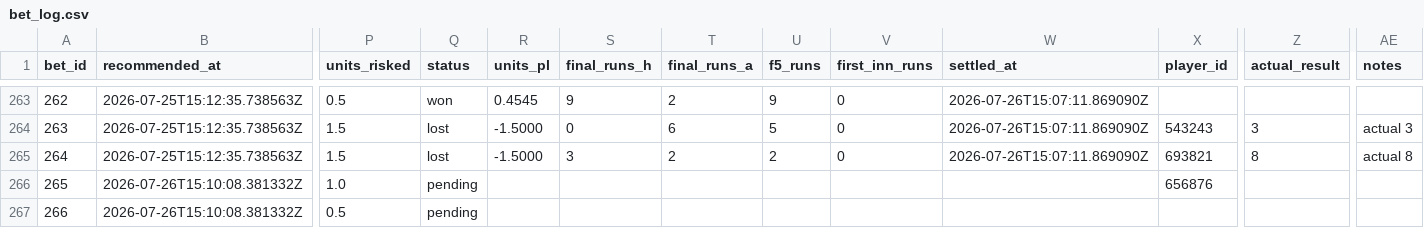
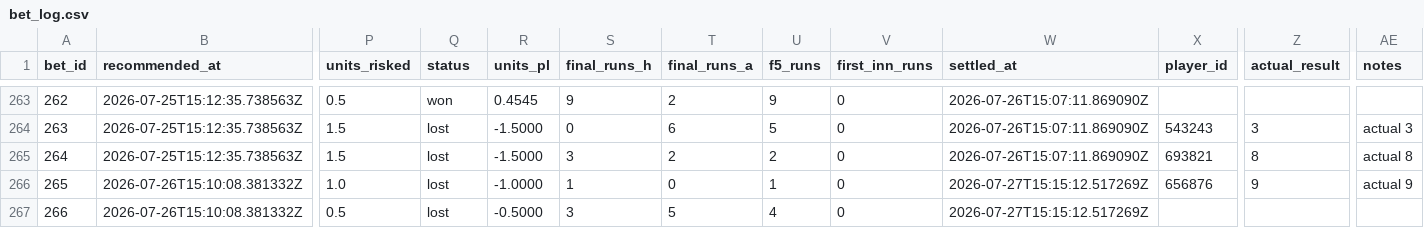
Before and after one commit to Scottguts/mlb-sharp, a CSV file: mlb_data/bet_log.csv, drawn as a sheet; only a part is shown, gaps mark what is left out; the diff names each change by its address in the sheet, - before the commit and + after, or states it on an @@ line.

```diff
--- a/mlb_data/bet_log.csv
+++ b/mlb_data/bet_log.csv
-Q266:Q267 (status): pending
+Q266:Q267 (status): lost
-R266 (units_pl): (empty)
+R266 (units_pl): -1.0000
-S266 (final_runs_h): (empty)
+S266 (final_runs_h): 1
-T266 (final_runs_a): (empty)
+T266 (final_runs_a): 0
-U266 (f5_runs): (empty)
+U266 (f5_runs): 1
-V266:V267 (first_inn_runs): (empty)
+V266:V267 (first_inn_runs): 0
-W266:W267 (settled_at): (empty)
+W266:W267 (settled_at): 2026-07-27T15:15:12.517269Z
-Z266 (actual_result): (empty)
+Z266 (actual_result): 9
-AE266 (notes): (empty)
+AE266 (notes): actual 9
-R267 (units_pl): (empty)
+R267 (units_pl): -0.5000
-S267 (final_runs_h): (empty)
+S267 (final_runs_h): 3
-T267 (final_runs_a): (empty)
+T267 (final_runs_a): 5
-U267 (f5_runs): (empty)
+U267 (f5_runs): 4
```
Also changed, not shown: mlb_data/prop_paper_log.csv, 20 other files.
